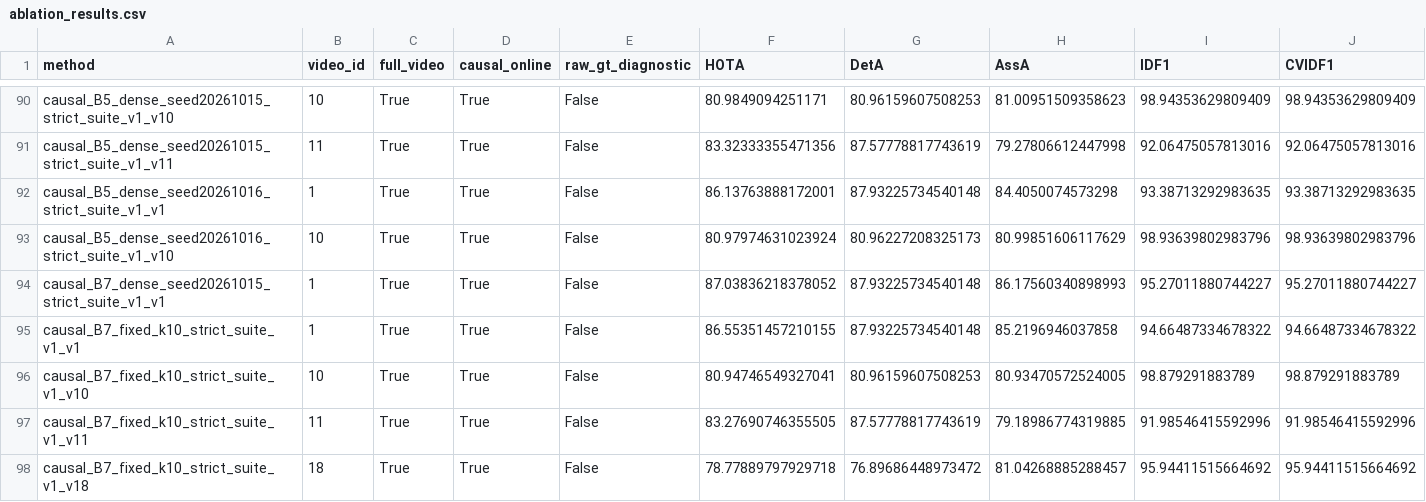
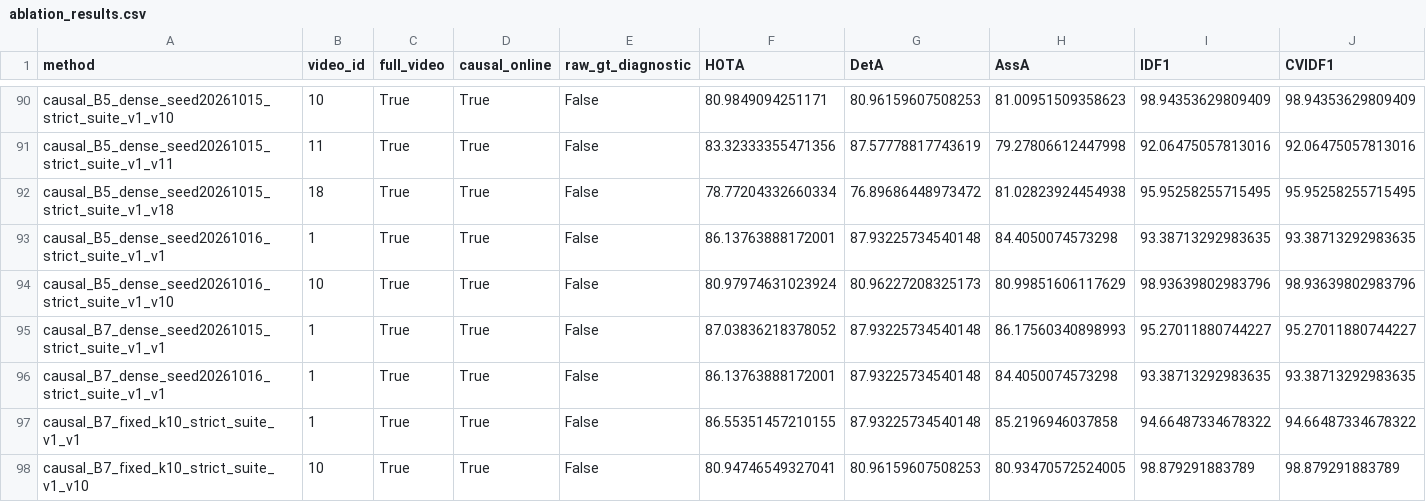
Before and after one commit to LYQ1107/WWW, a CSV file: results/ablation_results.csv, drawn as a sheet; only a part is shown, gaps mark what is left out; the shorter side is filled out with more unchanged rows; rows hold the shown columns only; the diff names each change by its address in the sheet, - before the commit and + after, or states it on an @@ line.

```diff
--- a/results/ablation_results.csv
+++ b/results/ablation_results.csv
+row 92: causal_B5_dense_seed20261015_strict_suite_v1_v18 | 18 | True | True | False | 78.77204332660334 | 76.89686448973472 | 81.02823924454938 | 95.95258255715495 | 95.95258255715495
+row 96: causal_B7_dense_seed20261016_strict_suite_v1_v1 | 1 | True | True | False | 86.13763888172001 | 87.93225734540148 | 84.4050074573298 | 93.38713292983635 | 93.38713292983635
```
Also changed, not shown: results/runtime_results.csv, 13 other files.
